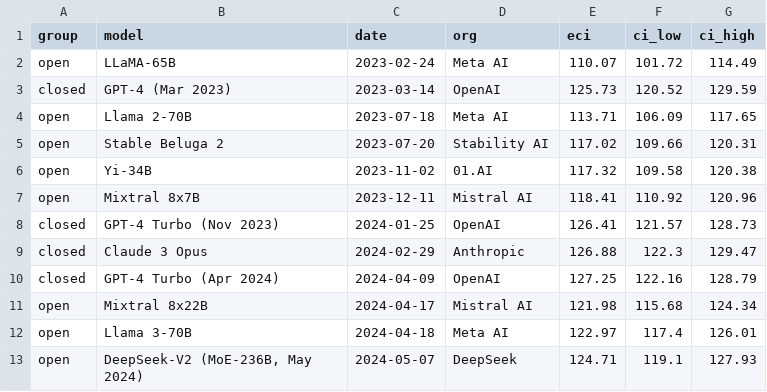
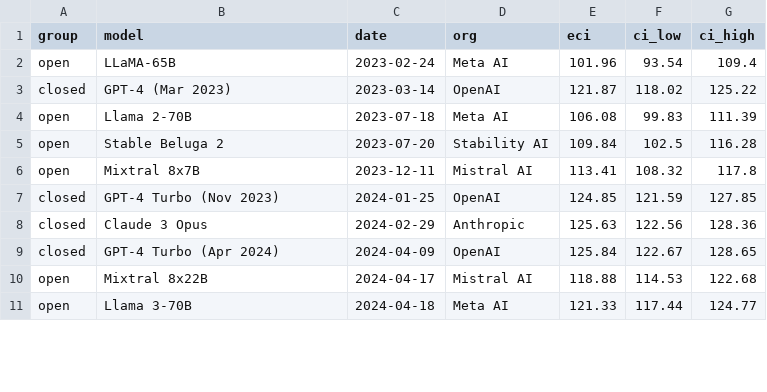
Before and after one commit to thesvj/agi-tracker, a CSV file: data/eci_frontier.csv, drawn as a sheet; only a part is shown; the diff covers the shown part only.

```diff
--- a/data/eci_frontier.csv
+++ b/data/eci_frontier.csv
@@ -1,13 +1,11 @@
 group,model,date,org,eci,ci_low,ci_high
-open,LLaMA-65B,2023-02-24,Meta AI,110.07,101.72,114.49
-closed,GPT-4 (Mar 2023),2023-03-14,OpenAI,125.73,120.52,129.59
-open,Llama 2-70B,2023-07-18,Meta AI,113.71,106.09,117.65
-open,Stable Beluga 2,2023-07-20,Stability AI,117.02,109.66,120.31
-open,Yi-34B,2023-11-02,01.AI,117.32,109.58,120.38
-open,Mixtral 8x7B,2023-12-11,Mistral AI,118.41,110.92,120.96
-closed,GPT-4 Turbo (Nov 2023),2024-01-25,OpenAI,126.41,121.57,128.73
-closed,Claude 3 Opus,2024-02-29,Anthropic,126.88,122.3,129.47
-closed,GPT-4 Turbo (Apr 2024),2024-04-09,OpenAI,127.25,122.16,128.79
-open,Mixtral 8x22B,2024-04-17,Mistral AI,121.98,115.68,124.34
-open,Llama 3-70B,2024-04-18,Meta AI,122.97,117.4,126.01
-open,"DeepSeek-V2 (MoE-236B, May 2024)",2024-05-07,DeepSeek,124.71,119.1,127.93
+open,LLaMA-65B,2023-02-24,Meta AI,101.96,93.54,109.4
+closed,GPT-4 (Mar 2023),2023-03-14,OpenAI,121.87,118.02,125.22
+open,Llama 2-70B,2023-07-18,Meta AI,106.08,99.83,111.39
+open,Stable Beluga 2,2023-07-20,Stability AI,109.84,102.5,116.28
+open,Mixtral 8x7B,2023-12-11,Mistral AI,113.41,108.32,117.8
+closed,GPT-4 Turbo (Nov 2023),2024-01-25,OpenAI,124.85,121.59,127.85
+closed,Claude 3 Opus,2024-02-29,Anthropic,125.63,122.56,128.36
+closed,GPT-4 Turbo (Apr 2024),2024-04-09,OpenAI,125.84,122.67,128.65
+open,Mixtral 8x22B,2024-04-17,Mistral AI,118.88,114.53,122.68
+open,Llama 3-70B,2024-04-18,Meta AI,121.33,117.44,124.77
```
Also changed, not shown: 2 added rows, 2 removed rows and 89 edited cells elsewhere in this file, data/eci_scores.csv, 3 other files.
